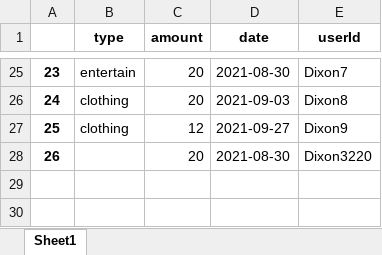
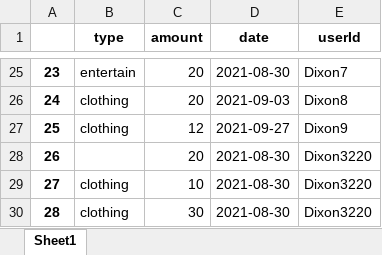
Before and after one commit to Dixon3220/PythonProgramming, an Excel workbook: main/expense.xlsx, sheet Sheet1, drawn as a sheet; only a part is shown, gaps mark what is left out; values as stored, in another font and other column widths than the file's, no borders; the diff names each change by its address in the sheet, - before the commit and + after, or states it on an @@ line.

Commit message:
main
11

```diff
--- a/main/expense.xlsx (sheet Sheet1)
+++ b/main/expense.xlsx (sheet Sheet1)
+row 29: 27 | clothing | 10 | 2021-08-30 | Dixon3220
+row 30: 28 | clothing | 30 | 2021-08-30 | Dixon3220
```
Also changed, not shown: main/user_expense.xlsx.
